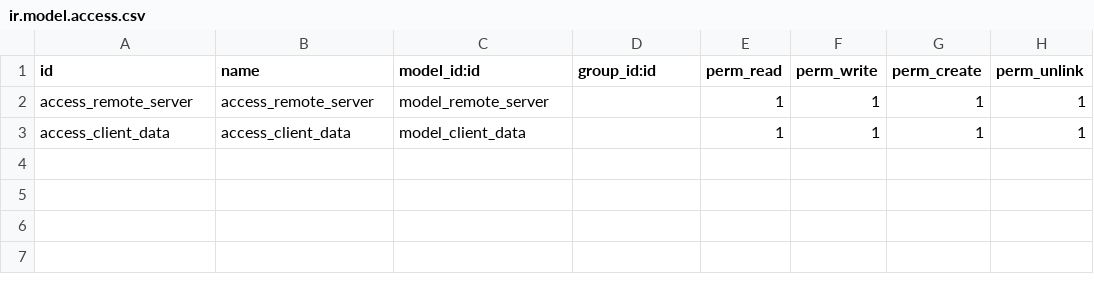
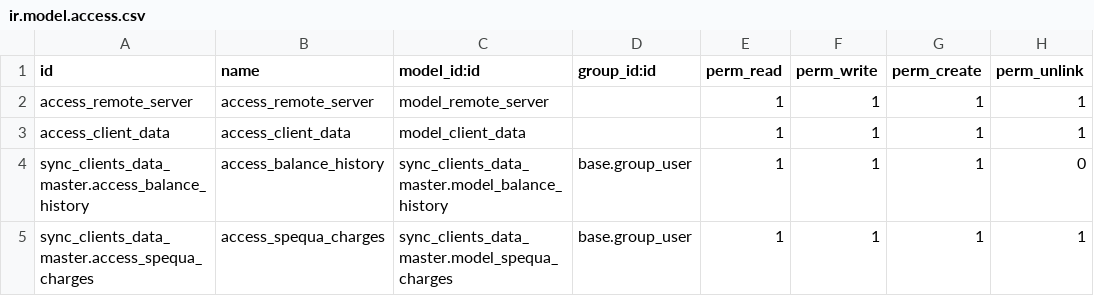
Before and after one commit to SerpentCS/applehr, a CSV file: sync_clients_data_master/security/ir.model.access.csv, drawn as a sheet; the diff names each change by its address in the sheet, - before the commit and + after, or states it on an @@ line.

Commit message:
[ADD] sync_clients_data_master: manage customer balance history and charges

```diff
--- a/sync_clients_data_master/security/ir.model.access.csv
+++ b/sync_clients_data_master/security/ir.model.access.csv
+row 4: sync_clients_data_master.access_balance_history | access_balance_history | sync_clients_data_master.model_balance_history | base.group_user | 1 | 1 | 1 | 0
+row 5: sync_clients_data_master.access_spequa_charges | access_spequa_charges | sync_clients_data_master.model_spequa_charges | base.group_user | 1 | 1 | 1 | 1
```
Also changed, not shown: 13 other files.
